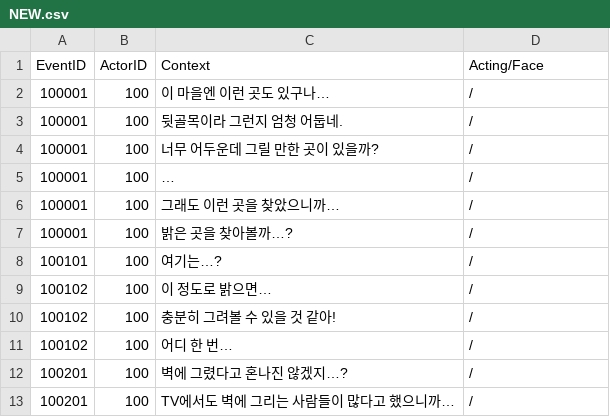
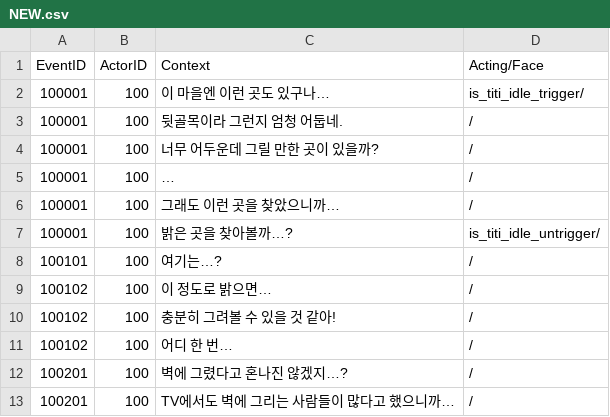
Before and after one commit to PlayMer0825/Graffiti, a CSV file: Assets/Resources/CSV/NEW.csv, drawn as a sheet; only a part is shown.

```diff
--- a/Assets/Resources/CSV/NEW.csv
+++ b/Assets/Resources/CSV/NEW.csv
@@ -1,3 +1,3 @@
 EventID,ActorID,Context,Acting/Face
-100001,100,이 마을엔 이런 곳도 있구나…,/
+100001,100,이 마을엔 이런 곳도 있구나…,is_titi_idle_trigger/
 100001,100,뒷골목이라 그런지 엄청 어둡네.,/
@@ -6,3 +6,3 @@
 100001,100,그래도 이런 곳을 찾았으니까…,/
-100001,100,밝은 곳을 찾아볼까…?,/
+100001,100,밝은 곳을 찾아볼까…?,is_titi_idle_untrigger/
 100101,100,여기는…?,/
```
Also changed, not shown: 4 other files.
